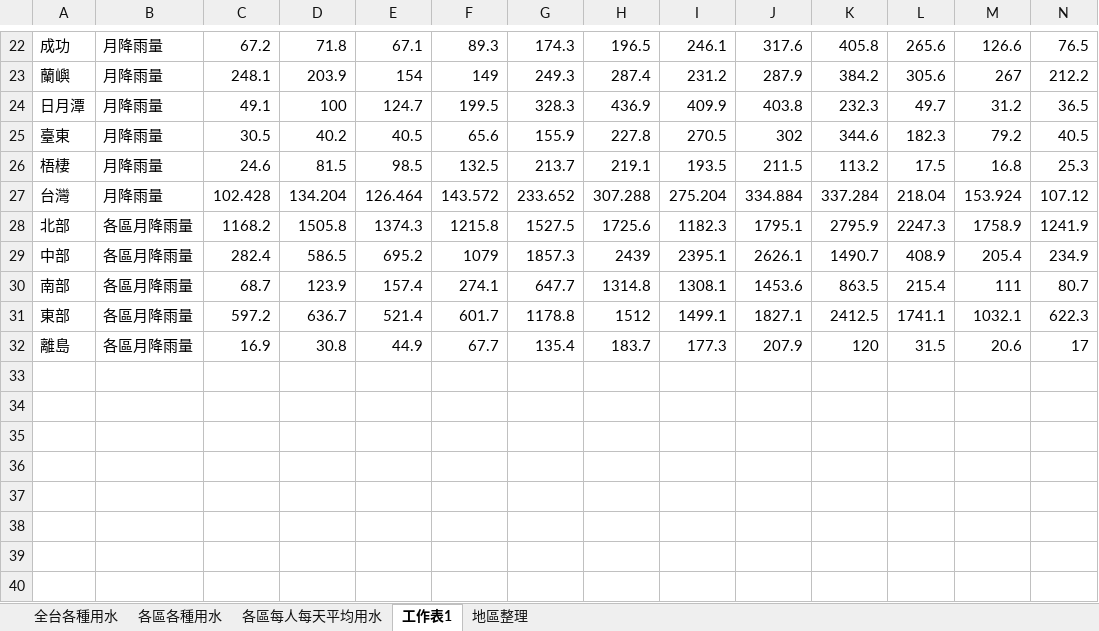
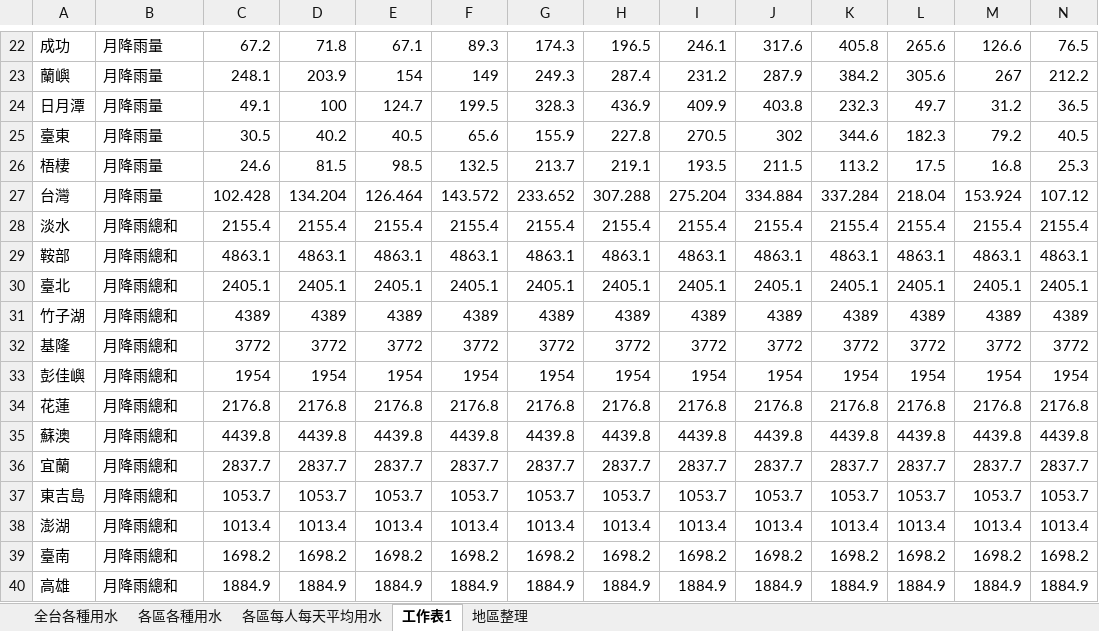
Before and after one commit to penny-72/TGSH_DataScienceProject_WaterAnalysis, an Excel workbook: chart7/data/poster用2.xlsx, sheet 工作表1, drawn as a sheet; only a part is shown, gaps mark what is left out; values as stored, in another font and other column widths than the file's, no borders; removed rows and columns are numbered as before the commit, all else as after; the diff covers the shown part only; the diff names each change by its address in the sheet, - before the commit and + after, or states it on an @@ line.

```diff
--- a/chart7/data/poster用2.xlsx (sheet 工作表1)
+++ b/chart7/data/poster用2.xlsx (sheet 工作表1)
-row 28: 北部 | 各區月降雨量 | 1168.2 | 1505.8 | 1374.3 | 1215.8 | 1527.5 | 1725.6 | 1182.3 | 1795.1 | 2795.9 | 2247.3 | 1758.9 | 1241.9
-row 29: 中部 | 各區月降雨量 | 282.4 | 586.5 | 695.2 | 1079 | 1857.3 | 2439 | 2395.1 | 2626.1 | 1490.7 | 408.9 | 205.4 | 234.9
-row 30: 南部 | 各區月降雨量 | 68.7 | 123.9 | 157.4 | 274.1 | 647.7 | 1314.8 | 1308.1 | 1453.6 | 863.5 | 215.4 | 111 | 80.7
-row 31: 東部 | 各區月降雨量 | 597.2 | 636.7 | 521.4 | 601.7 | 1178.8 | 1512 | 1499.1 | 1827.1 | 2412.5 | 1741.1 | 1032.1 | 622.3
-row 32: 離島 | 各區月降雨量 | 16.9 | 30.8 | 44.9 | 67.7 | 135.4 | 183.7 | 177.3 | 207.9 | 120 | 31.5 | 20.6 | 17
+row 28: 淡水 | 月降雨總和 | 2155.4 | 2155.4 | 2155.4 | 2155.4 | 2155.4 | 2155.4 | 2155.4 | 2155.4 | 2155.4 | 2155.4 | 2155.4 | 2155.4
+row 29: 鞍部 | 月降雨總和 | 4863.1 | 4863.1 | 4863.1 | 4863.1 | 4863.1 | 4863.1 | 4863.1 | 4863.1 | 4863.1 | 4863.1 | 4863.1 | 4863.1
+row 30: 臺北 | 月降雨總和 | 2405.1 | 2405.1 | 2405.1 | 2405.1 | 2405.1 | 2405.1 | 2405.1 | 2405.1 | 2405.1 | 2405.1 | 2405.1 | 2405.1
+row 31: 竹子湖 | 月降雨總和 | 4389 | 4389 | 4389 | 4389 | 4389 | 4389 | 4389 | 4389 | 4389 | 4389 | 4389 | 4389
+row 32: 基隆 | 月降雨總和 | 3772 | 3772 | 3772 | 3772 | 3772 | 3772 | 3772 | 3772 | 3772 | 3772 | 3772 | 3772
+row 33: 彭佳嶼 | 月降雨總和 | 1954 | 1954 | 1954 | 1954 | 1954 | 1954 | 1954 | 1954 | 1954 | 1954 | 1954 | 1954
+row 34: 花蓮 | 月降雨總和 | 2176.8 | 2176.8 | 2176.8 | 2176.8 | 2176.8 | 2176.8 | 2176.8 | 2176.8 | 2176.8 | 2176.8 | 2176.8 | 2176.8
+row 35: 蘇澳 | 月降雨總和 | 4439.8 | 4439.8 | 4439.8 | 4439.8 | 4439.8 | 4439.8 | 4439.8 | 4439.8 | 4439.8 | 4439.8 | 4439.8 | 4439.8
+row 36: 宜蘭 | 月降雨總和 | 2837.7 | 2837.7 | 2837.7 | 2837.7 | 2837.7 | 2837.7 | 2837.7 | 2837.7 | 2837.7 | 2837.7 | 2837.7 | 2837.7
+row 37: 東吉島 | 月降雨總和 | 1053.7 | 1053.7 | 1053.7 | 1053.7 | 1053.7 | 1053.7 | 1053.7 | 1053.7 | 1053.7 | 1053.7 | 1053.7 | 1053.7
+row 38: 澎湖 | 月降雨總和 | 1013.4 | 1013.4 | 1013.4 | 1013.4 | 1013.4 | 1013.4 | 1013.4 | 1013.4 | 1013.4 | 1013.4 | 1013.4 | 1013.4
+row 39: 臺南 | 月降雨總和 | 1698.2 | 1698.2 | 1698.2 | 1698.2 | 1698.2 | 1698.2 | 1698.2 | 1698.2 | 1698.2 | 1698.2 | 1698.2 | 1698.2
+row 40: 高雄 | 月降雨總和 | 1884.9 | 1884.9 | 1884.9 | 1884.9 | 1884.9 | 1884.9 | 1884.9 | 1884.9 | 1884.9 | 1884.9 | 1884.9 | 1884.9
```
Also changed, not shown: 12 added rows elsewhere in this sheet, 2 other files.
